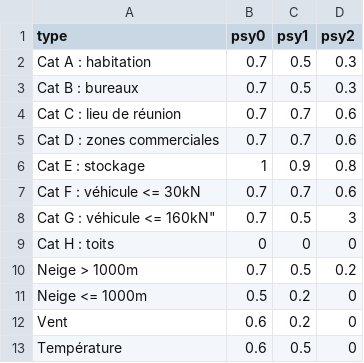
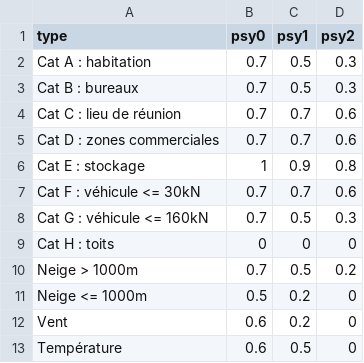
Before and after one commit to AnthonyPrst/ourocode, a CSV file: ourocode/data/coeff_psy.csv, drawn as a sheet.

Commit message:
correct psy

```diff
--- a/ourocode/data/coeff_psy.csv
+++ b/ourocode/data/coeff_psy.csv
@@ -7,3 +7,3 @@ Cat E : stockage;1;0.9;0.8
 Cat F : véhicule <= 30kN;0.7;0.7;0.6
-Cat G : véhicule <= 160kN";0.7;0.5;3
+Cat G : véhicule <= 160kN;0.7;0.5;0.3
 Cat H : toits;0;0;0
```
